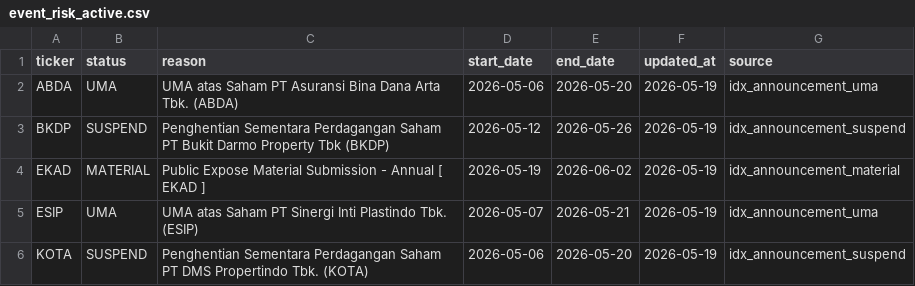
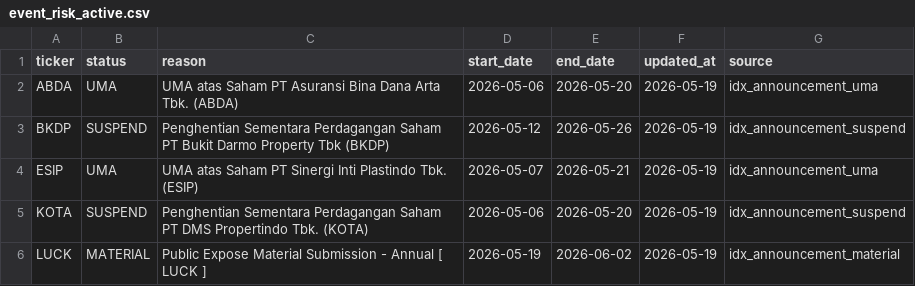
Before and after one commit to Rajapranata512/idx-trading-lab, a CSV file: reports/event_risk_active.csv (was web/reports/event_risk_active.csv), drawn as a sheet; removed rows and columns are numbered as before the commit, all else as after; the diff names each change by its address in the sheet, - before the commit and + after, or states it on an @@ line.

```diff
--- a/web/reports/event_risk_active.csv
+++ b/reports/event_risk_active.csv
-row 4: EKAD | MATERIAL | Public Expose Material Submission - Annual [ EKAD ] | 2026-05-19 | 2026-06-02 | 2026-05-19 | idx_announcement_material
+row 6: LUCK | MATERIAL | Public Expose Material Submission - Annual [ LUCK ] | 2026-05-19 | 2026-06-02 | 2026-05-19 | idx_announcement_material
```
Also changed, not shown: 28 other files.
